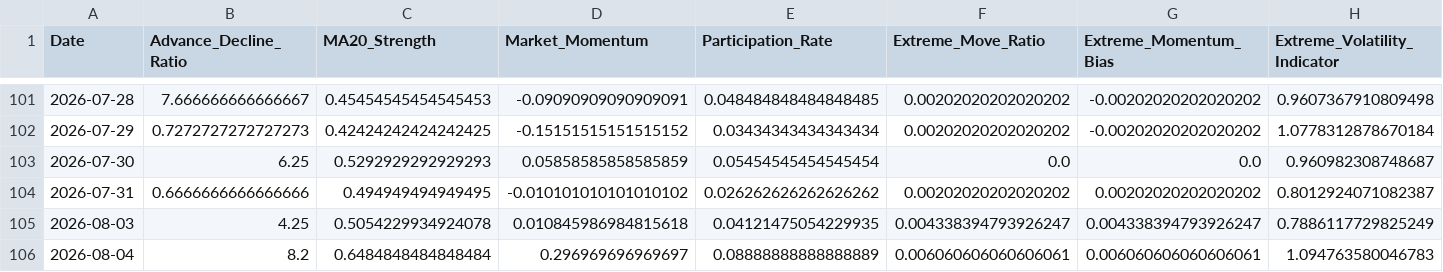
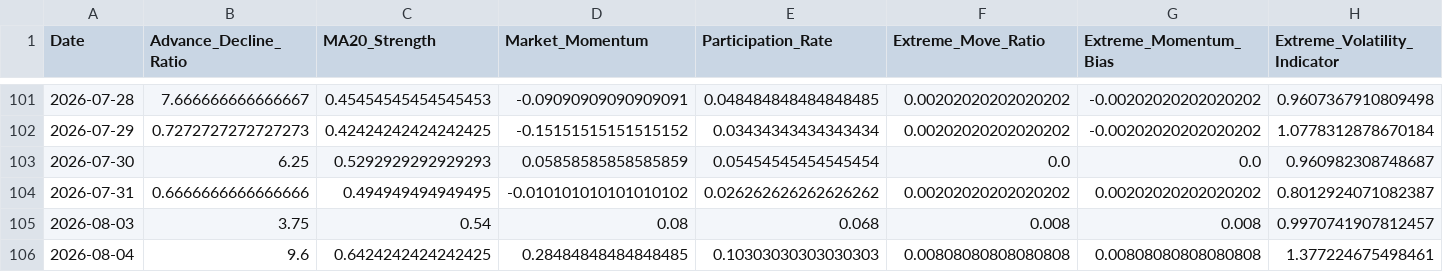
Before and after one commit to upendra-18/Multi-Regime-Market-State-Detection---Adaptive-Capital-Allocation-System, a CSV file: data/features.csv, drawn as a sheet; only a part is shown, gaps mark what is left out; the diff covers the shown part only; the diff names each change by its address in the sheet, - before the commit and + after, or states it on an @@ line.

```diff
--- a/data/features.csv
+++ b/data/features.csv
-B105 (Advance_Decline_Ratio): 4.25
+B105 (Advance_Decline_Ratio): 3.75
-C105 (MA20_Strength): 0.5054229934924078
+C105 (MA20_Strength): 0.54
-D105 (Market_Momentum): 0.010845986984815618
+D105 (Market_Momentum): 0.08
-E105 (Participation_Rate): 0.04121475054229935
+E105 (Participation_Rate): 0.068
-F105 (Extreme_Move_Ratio): 0.004338394793926247
+F105 (Extreme_Move_Ratio): 0.008
-G105 (Extreme_Momentum_Bias): 0.004338394793926247
+G105 (Extreme_Momentum_Bias): 0.008
-H105 (Extreme_Volatility_Indicator): 0.7886117729825249
+H105 (Extreme_Volatility_Indicator): 0.9970741907812457
-B106 (Advance_Decline_Ratio): 8.2
+B106 (Advance_Decline_Ratio): 9.6
-C106 (MA20_Strength): 0.6484848484848484
+C106 (MA20_Strength): 0.6424242424242425
-D106 (Market_Momentum): 0.296969696969697
+D106 (Market_Momentum): 0.28484848484848485
-E106 (Participation_Rate): 0.08888888888888889
+E106 (Participation_Rate): 0.10303030303030303
-F106 (Extreme_Move_Ratio): 0.006060606060606061
+F106 (Extreme_Move_Ratio): 0.00808080808080808
-G106 (Extreme_Momentum_Bias): 0.006060606060606061
+G106 (Extreme_Momentum_Bias): 0.00808080808080808
-H106 (Extreme_Volatility_Indicator): 1.094763580046783
+H106 (Extreme_Volatility_Indicator): 1.377224675498461
```
Also changed, not shown: 43 edited cells elsewhere in this file, data/daily_summary.csv, 1 other file.
